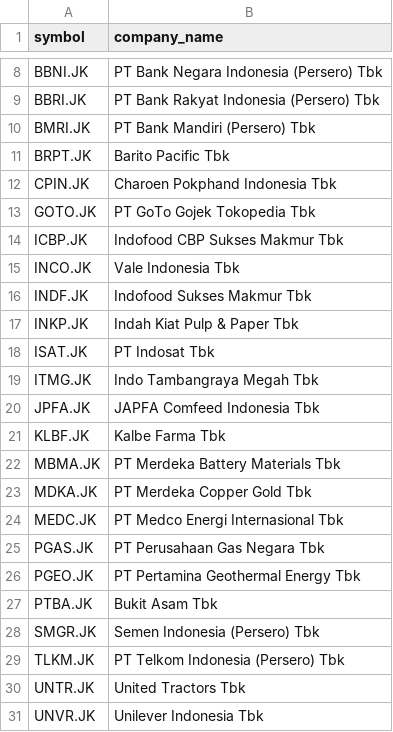
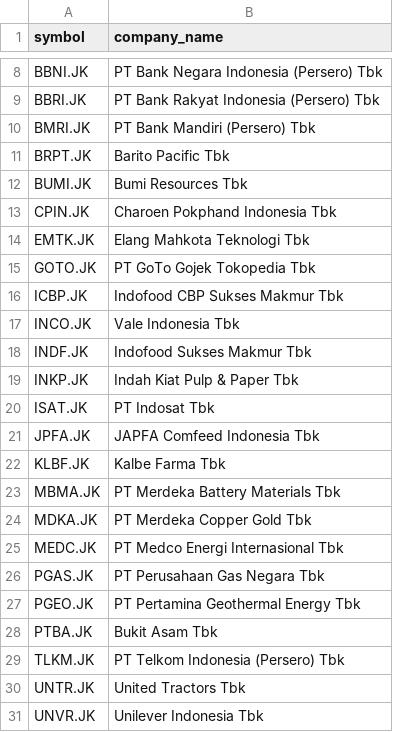
Before and after one commit to supertypeai/sectors_indices_company_list, a CSV file: company_list/companies_list_idx30.csv, drawn as a sheet; only a part is shown, gaps mark what is left out; removed rows and columns are numbered as before the commit, all else as after; the diff names each change by its address in the sheet, - before the commit and + after, or states it on an @@ line.

```diff
--- a/company_list/companies_list_idx30.csv
+++ b/company_list/companies_list_idx30.csv
+row 12: BUMI.JK | Bumi Resources Tbk
+row 14: EMTK.JK | Elang Mahkota Teknologi Tbk
-row 19: ITMG.JK | Indo Tambangraya Megah Tbk
-row 28: SMGR.JK | Semen Indonesia (Persero) Tbk
```
Also changed, not shown: company_list/companies_list_kompas100.csv, company_list/companies_list_lq45.csv.
